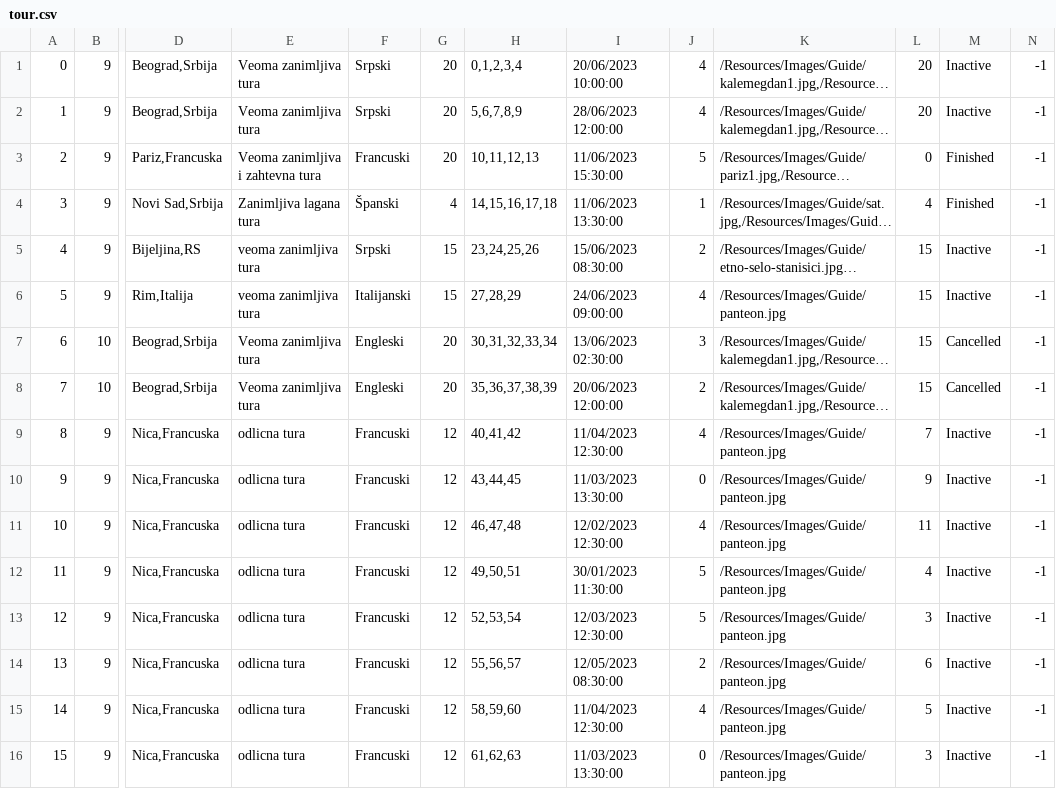
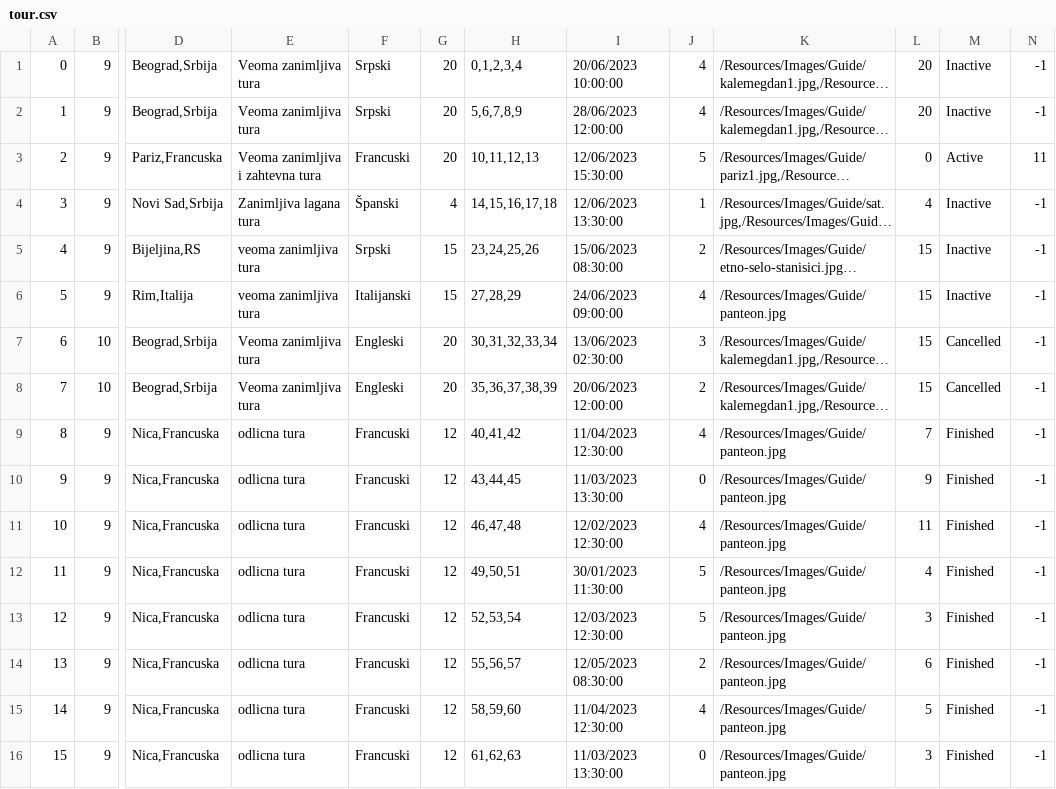
Before and after one commit to jblanusa13/SimsProjekat, a CSV file: ProjectSims/ProjectSims/Resources/Data/tour.csv, drawn as a sheet; only a part is shown, gaps mark what is left out; long unchanged cells end in …; the diff covers the shown part only; the diff names each change by its address in the sheet, - before the commit and + after, or states it on an @@ line.

```diff
--- a/ProjectSims/ProjectSims/Resources/Data/tour.csv
+++ b/ProjectSims/ProjectSims/Resources/Data/tour.csv
-I3: 11/06/2023 15:30:00
+I3: 12/06/2023 15:30:00
-M3: Finished
+M3: Active
-N3: -1
+N3: 11
-I4: 11/06/2023 13:30:00
+I4: 12/06/2023 13:30:00
-M4: Finished
+M4: Inactive
-M9:M16: Inactive
+M9:M16: Finished
```
Also changed, not shown: 13 edited cells elsewhere in this file, ProjectSims/ProjectSims/Resources/Data/keypoint.csv, ProjectSims/ProjectSims/Resources/Data/reservationtour.csv, 26 other files.
